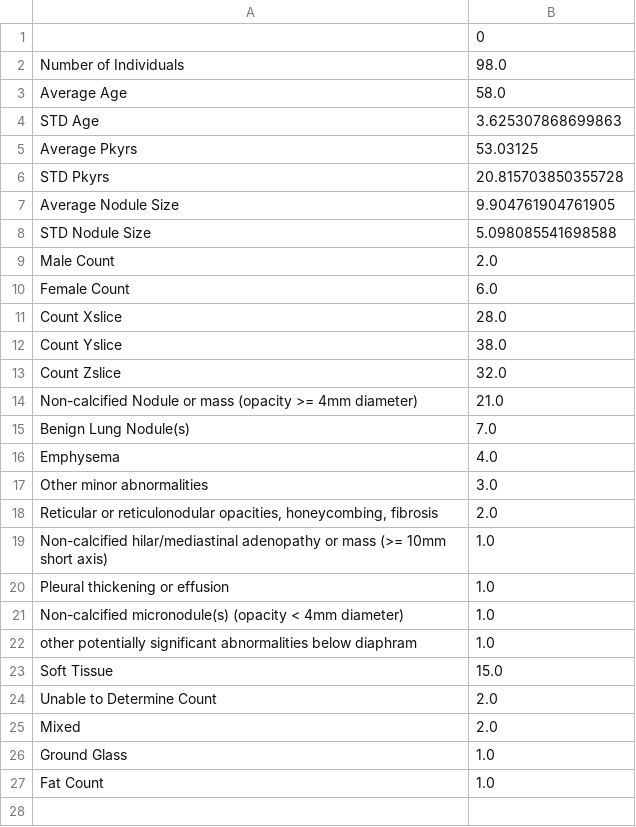
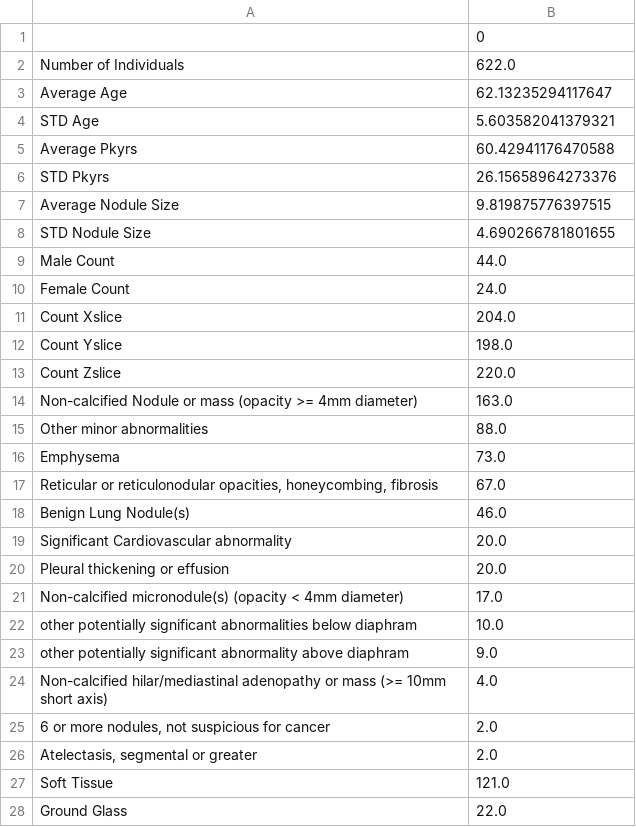
Before and after one commit to axemasquelin/ParenchymalAttention, a CSV file: results/BlockMask/64x/GradCAM/FP_Information.csv, drawn as a sheet; only a part is shown; the shorter side is filled out with more unchanged rows; the diff covers the shown part only.

```diff
--- a/results/BlockMask/64x/GradCAM/FP_Information.csv
+++ b/results/BlockMask/64x/GradCAM/FP_Information.csv
@@ -1,26 +1,28 @@
 ,0
-Number of Individuals,98.0
-Average Age,58.0
-STD Age,3.625307868699863
-Average Pkyrs,53.03125
-STD Pkyrs,20.815703850355728
-Average Nodule Size,9.904761904761905
-STD Nodule Size,5.098085541698588
-Male Count,2.0
-Female Count,6.0
-Count Xslice,28.0
-Count Yslice,38.0
-Count Zslice,32.0
-Non-calcified Nodule or mass (opacity >= 4mm diameter),21.0
-Benign Lung Nodule(s),7.0
-Emphysema,4.0
-Other minor abnormalities,3.0
-"Reticular or reticulonodular opacities, honeycombing, fibrosis",2.0
-Non-calcified hilar/mediastinal adenopathy or mass (>= 10mm short axis),1.0
-Pleural thickening or effusion,1.0
-Non-calcified micronodule(s) (opacity < 4mm diameter),1.0
- other potentially significant abnormalities below diaphram,1.0
-Soft Tissue,15.0
-Unable to Determine Count,2.0
-Mixed,2.0
-Ground Glass,1.0
+Number of Individuals,622.0
+Average Age,62.13235294117647
+STD Age,5.603582041379321
+Average Pkyrs,60.42941176470588
+STD Pkyrs,26.15658964273376
+Average Nodule Size,9.819875776397515
+STD Nodule Size,4.690266781801655
+Male Count,44.0
+Female Count,24.0
+Count Xslice,204.0
+Count Yslice,198.0
+Count Zslice,220.0
+Non-calcified Nodule or mass (opacity >= 4mm diameter),163.0
+Other minor abnormalities,88.0
+Emphysema,73.0
+"Reticular or reticulonodular opacities, honeycombing, fibrosis",67.0
+Benign Lung Nodule(s),46.0
+Significant Cardiovascular abnormality,20.0
+Pleural thickening or effusion,20.0
+Non-calcified micronodule(s) (opacity < 4mm diameter),17.0
+ other potentially significant abnormalities below diaphram,10.0
+other potentially significant abnormality above diaphram,9.0
+Non-calcified hilar/mediastinal adenopathy or mass (>= 10mm short axis),4.0
+"6 or more nodules, not suspicious for cancer",2.0
+"Atelectasis, segmental or greater",2.0
+Soft Tissue,121.0
+Ground Glass,22.0
```
Also changed, not shown: 3 added rows elsewhere in this file, results/BlockMask/16x/GradCAM/FP_Information.csv, results/Original/GradCAM/TN_Information.csv, 56 other files.
